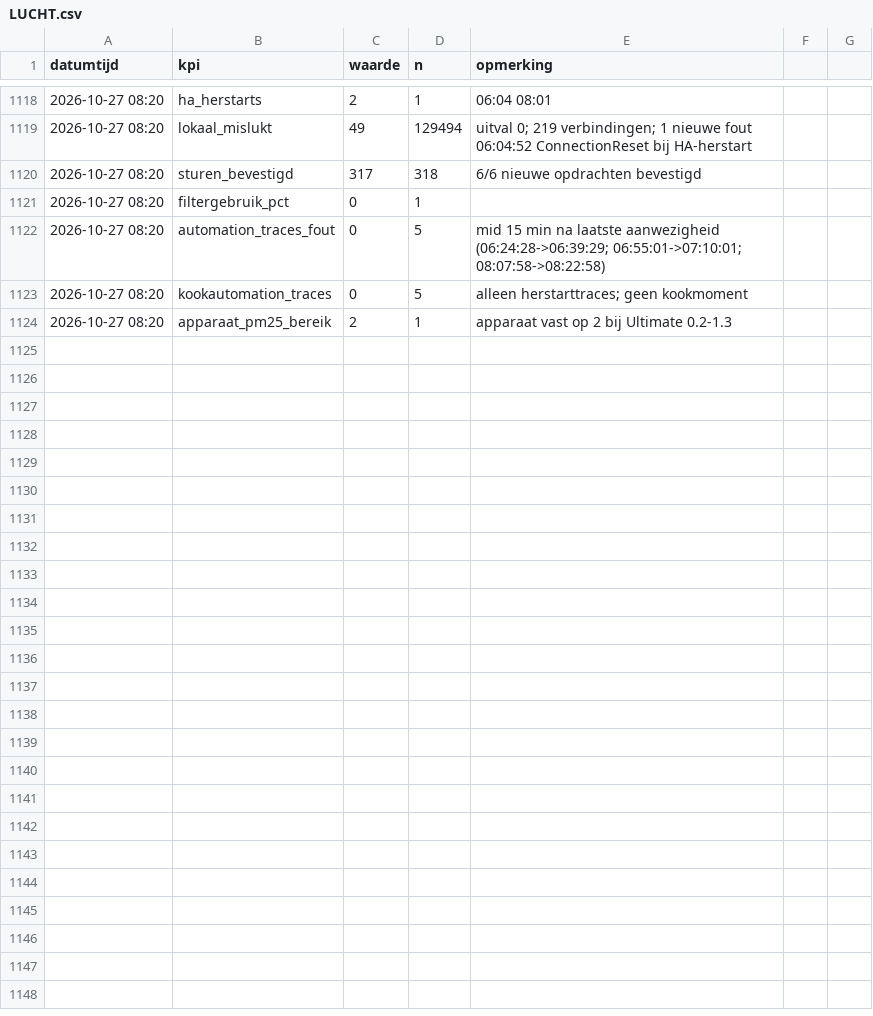
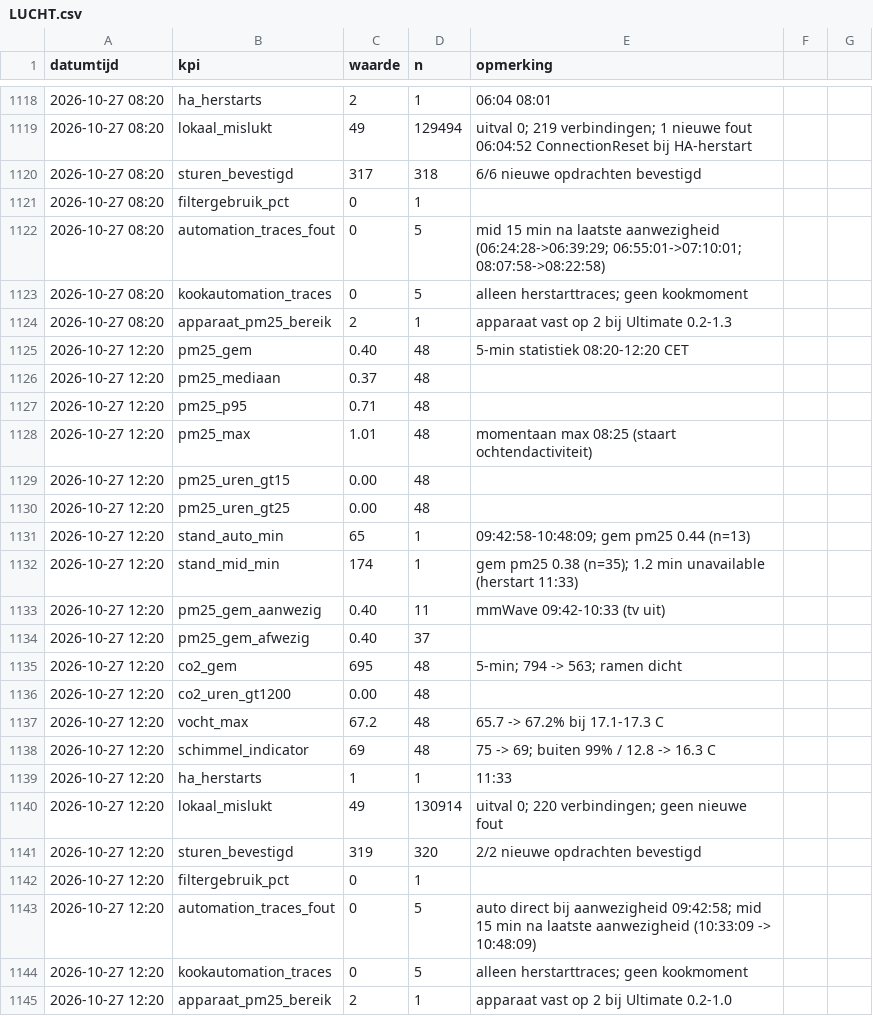
Before and after one commit to Roedie84/Energy-Management-System, a CSV file: LUCHT.csv, drawn as a sheet; only a part is shown, gaps mark what is left out; the diff names each change by its address in the sheet, - before the commit and + after, or states it on an @@ line.

```diff
--- a/LUCHT.csv
+++ b/LUCHT.csv
+row 1125: 2026-10-27 12:20 | pm25_gem | 0.40 | 48 | 5-min statistiek 08:20-12:20 CET
+row 1126: 2026-10-27 12:20 | pm25_mediaan | 0.37 | 48
+row 1127: 2026-10-27 12:20 | pm25_p95 | 0.71 | 48
+row 1128: 2026-10-27 12:20 | pm25_max | 1.01 | 48 | momentaan max 08:25 (staart ochtendactiviteit)
+row 1129: 2026-10-27 12:20 | pm25_uren_gt15 | 0.00 | 48
+row 1130: 2026-10-27 12:20 | pm25_uren_gt25 | 0.00 | 48
+row 1131: 2026-10-27 12:20 | stand_auto_min | 65 | 1 | 09:42:58-10:48:09; gem pm25 0.44 (n=13)
+row 1132: 2026-10-27 12:20 | stand_mid_min | 174 | 1 | gem pm25 0.38 (n=35); 1.2 min unavailable (herstart 11:33)
+row 1133: 2026-10-27 12:20 | pm25_gem_aanwezig | 0.40 | 11 | mmWave 09:42-10:33 (tv uit)
+row 1134: 2026-10-27 12:20 | pm25_gem_afwezig | 0.40 | 37
+row 1135: 2026-10-27 12:20 | co2_gem | 695 | 48 | 5-min; 794 -> 563; ramen dicht
+row 1136: 2026-10-27 12:20 | co2_uren_gt1200 | 0.00 | 48
+row 1137: 2026-10-27 12:20 | vocht_max | 67.2 | 48 | 65.7 -> 67.2% bij 17.1-17.3 C
+row 1138: 2026-10-27 12:20 | schimmel_indicator | 69 | 48 | 75 -> 69; buiten 99% / 12.8 -> 16.3 C
+row 1139: 2026-10-27 12:20 | ha_herstarts | 1 | 1 | 11:33
+row 1140: 2026-10-27 12:20 | lokaal_mislukt | 49 | 130914 | uitval 0; 220 verbindingen; geen nieuwe fout
+row 1141: 2026-10-27 12:20 | sturen_bevestigd | 319 | 320 | 2/2 nieuwe opdrachten bevestigd
+row 1142: 2026-10-27 12:20 | filtergebruik_pct | 0 | 1
+row 1143: 2026-10-27 12:20 | automation_traces_fout | 0 | 5 | auto direct bij aanwezigheid 09:42:58; mid 15 min na laatste aanwezigheid (10:33:09 -> 10:48:09)
+row 1144: 2026-10-27 12:20 | kookautomation_traces | 0 | 5 | alleen herstarttraces; geen kookmoment
+row 1145: 2026-10-27 12:20 | apparaat_pm25_bereik | 2 | 1 | apparaat vast op 2 bij Ultimate 0.2-1.0
```
Also changed, not shown: 1 other file.
